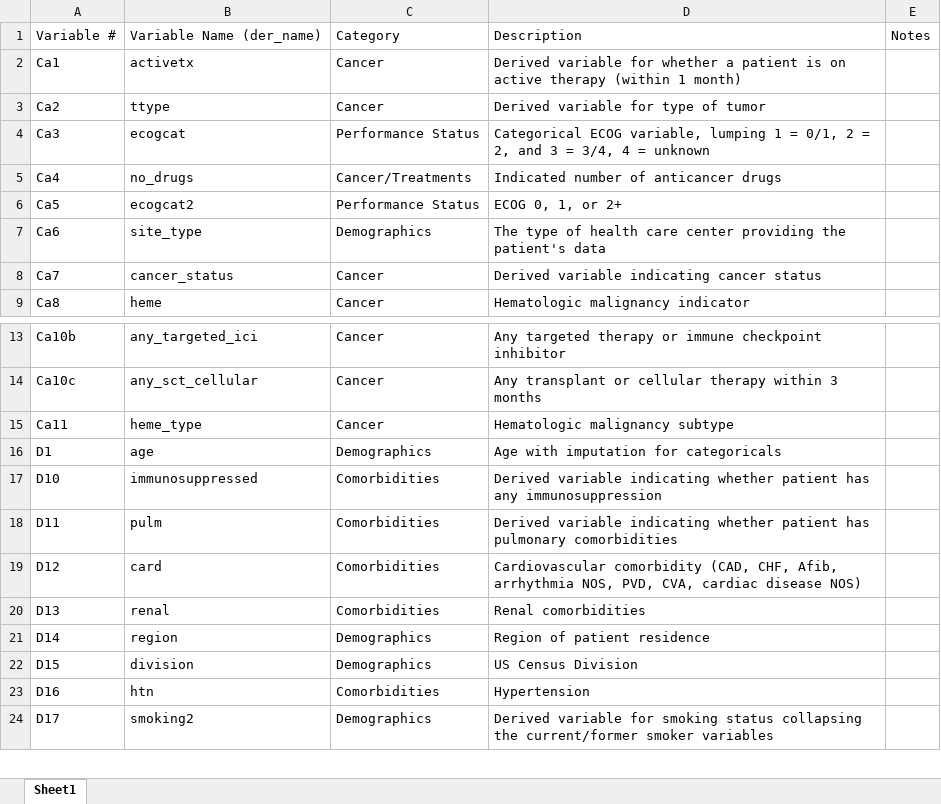
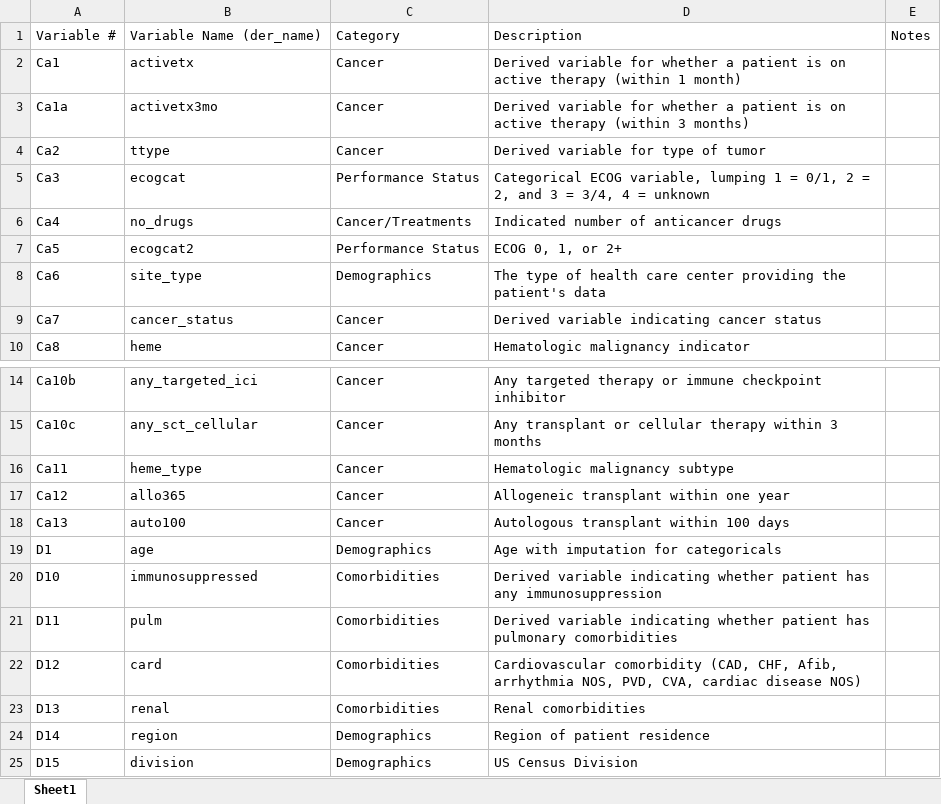
Before and after one commit to covidncancer/CCC19_dictionary, an Excel workbook: CCC19_Derived_Variables_Spreadsheet.xlsx, sheet Sheet1, drawn as a sheet; only a part is shown, gaps mark what is left out; the shorter side is filled out with more unchanged rows; values as stored, in another font and other column widths than the file's, no borders; table styles not drawn; the diff names each change by its address in the sheet, - before the commit and + after, or states it on an @@ line.

Commit message:
ASCT within 100 days

```diff
--- a/CCC19_Derived_Variables_Spreadsheet.xlsx (sheet Sheet1)
+++ b/CCC19_Derived_Variables_Spreadsheet.xlsx (sheet Sheet1)
+row 3: Ca1a | activetx3mo | Cancer | Derived variable for whether a patient is on active therapy (within 3 months)
+row 17: Ca12 | allo365 | Cancer | Allogeneic transplant within one year
+row 18: Ca13 | auto100 | Cancer | Autologous transplant within 100 days
```
Also changed, not shown: 1 other file.
